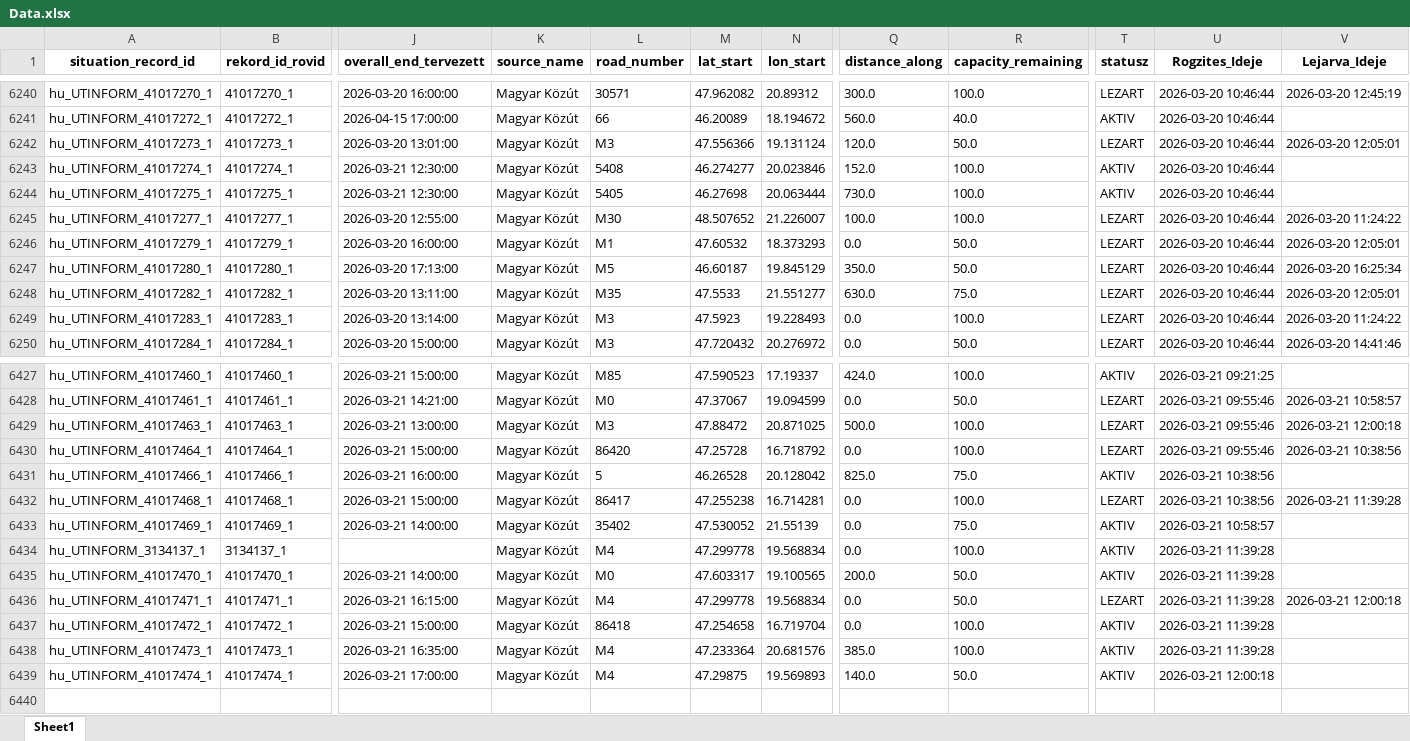
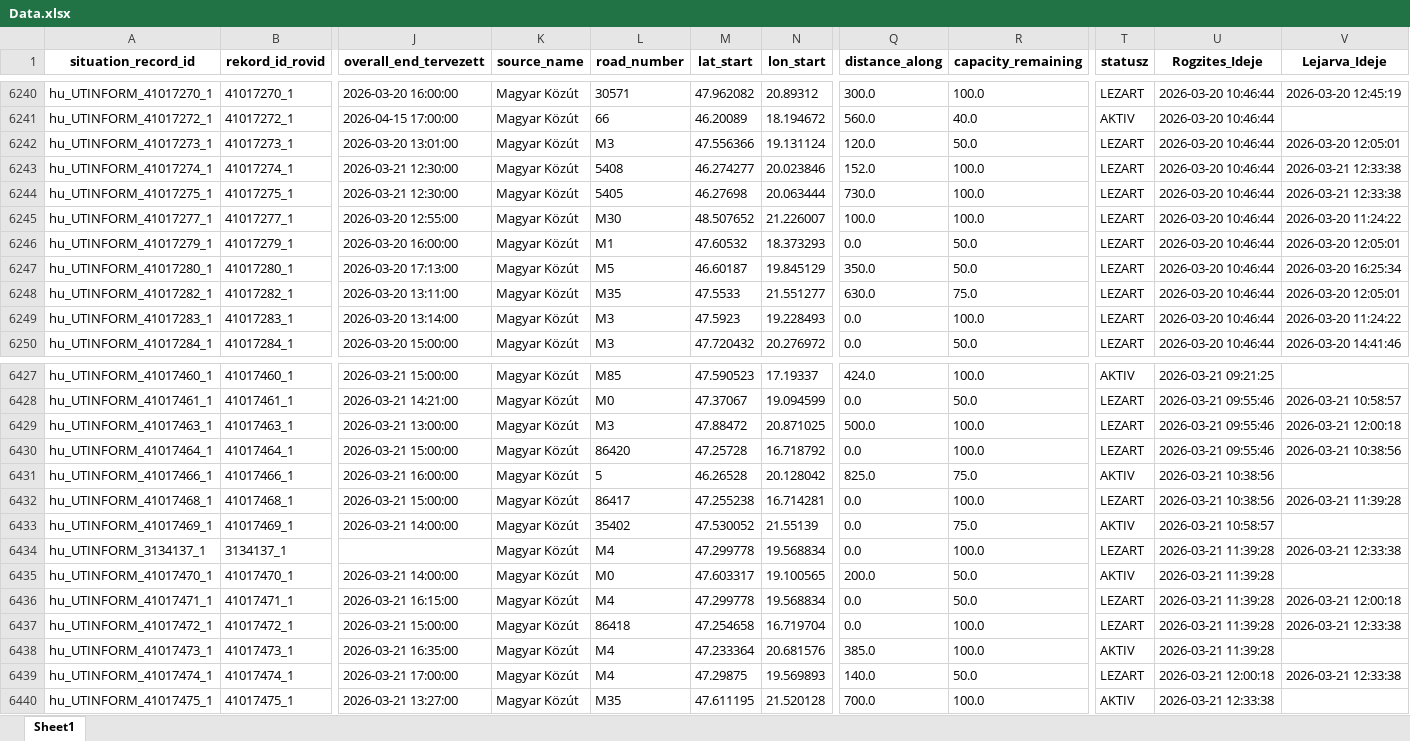
Before and after one commit to zoltanfarkasnemeth/mk-datex-data, an Excel workbook: Data.xlsx, sheet Sheet1, drawn as a sheet; only a part is shown, gaps mark what is left out; values as stored, in another font and other column widths than the file's, no borders; rows hold the shown columns only; the diff names each change by its address in the sheet, - before the commit and + after, or states it on an @@ line.

```diff
--- a/Data.xlsx (sheet Sheet1)
+++ b/Data.xlsx (sheet Sheet1)
-T6243:T6244 (statusz): AKTIV
+T6243:T6244 (statusz): LEZART
-V6243:V6244 (Lejarva_Ideje): (empty)
+V6243:V6244 (Lejarva_Ideje): 2026-03-21 12:33:38
-T6434 (statusz): AKTIV
+T6434 (statusz): LEZART
-V6434 (Lejarva_Ideje): (empty)
+V6434 (Lejarva_Ideje): 2026-03-21 12:33:38
-T6437 (statusz): AKTIV
+T6437 (statusz): LEZART
-V6437 (Lejarva_Ideje): (empty)
+V6437 (Lejarva_Ideje): 2026-03-21 12:33:38
-T6439 (statusz): AKTIV
+T6439 (statusz): LEZART
-V6439 (Lejarva_Ideje): (empty)
+V6439 (Lejarva_Ideje): 2026-03-21 12:33:38
+row 6440: hu_UTINFORM_41017475_1 | 41017475_1 | 2026-03-21 13:27:00 | Magyar Közút | M35 | 47.611195 | 21.520128 | 700.0 | 100.0 | AKTIV | 2026-03-21 12:33:38
```
Also changed, not shown: 1 other file.
